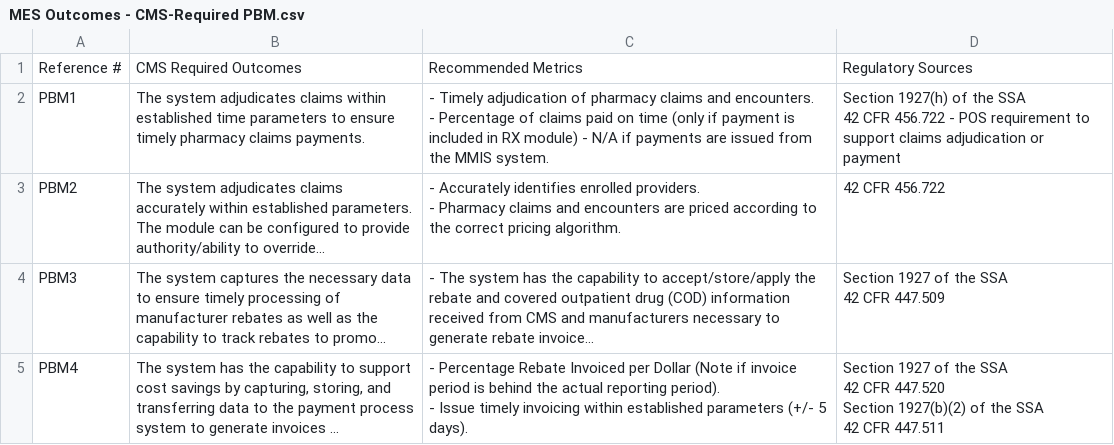
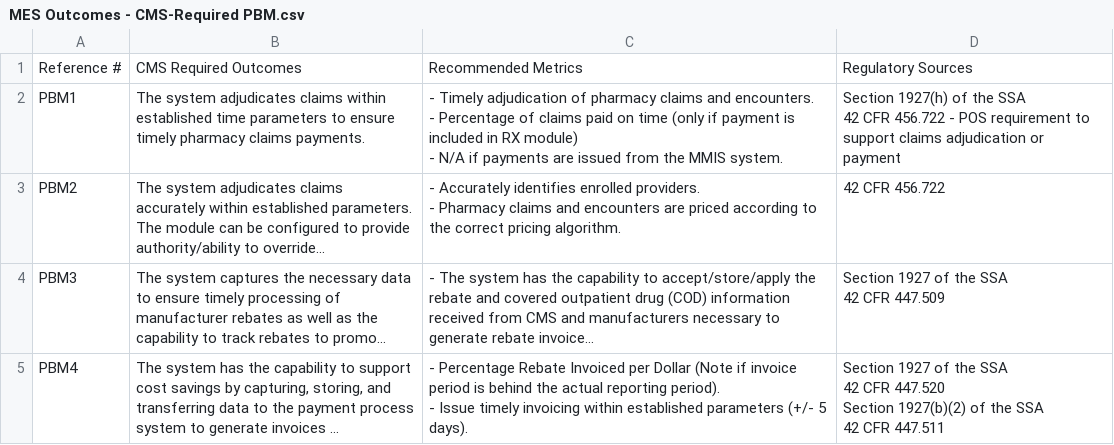
Before and after one commit to CMSgov/CMCS-DSG-DSS-Certification-Staging, a CSV file: _data/MES Outcomes - CMS-Required PBM.csv, drawn as a sheet; only a part is shown; long unchanged cells end in …; the diff names each change by its address in the sheet, - before the commit and + after, or states it on an @@ line.

Commit message:
Update MES Outcomes - CMS-Required PBM.csv

```diff
--- a/_data/MES Outcomes - CMS-Required PBM.csv
+++ b/_data/MES Outcomes - CMS-Required PBM.csv
-C2: …MMIS system.
+C2: …MMIS system.
```
